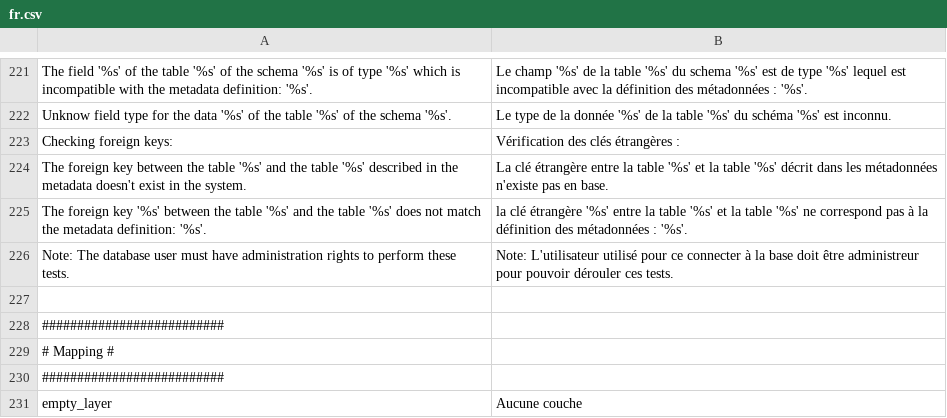
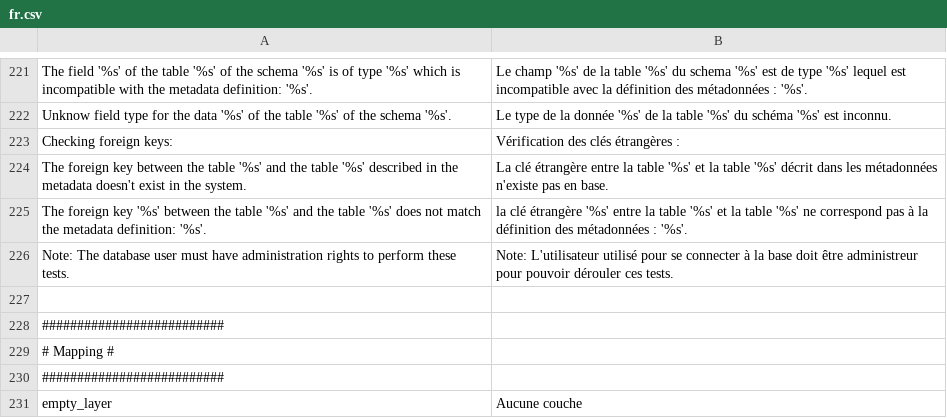
Before and after one commit to IGNF/ogam, a CSV file: website/htdocs/ogam/application/lang/fr.csv, drawn as a sheet; only a part is shown, gaps mark what is left out.

Commit message:
Orthographe ...

```diff
--- a/website/htdocs/ogam/application/lang/fr.csv
+++ b/website/htdocs/ogam/application/lang/fr.csv
@@ -225,3 +225,3 @@ The foreign key between the table '%s' and the table '%s' described in the metad
 The foreign key '%s' between the table '%s' and the table '%s' does not match the metadata definition: '%s'.;la clé étrangère '%s' entre la table '%s' et la table '%s' ne correspond pas à la définition des métadonnées : '%s'.
-Note: The database user must have administration rights to perform these tests.;Note: L'utilisateur utilisé pour ce connecter à la base doit être administreur pour pouvoir dérouler ces tests.
+Note: The database user must have administration rights to perform these tests.;Note: L'utilisateur utilisé pour se connecter à la base doit être administreur pour pouvoir dérouler ces tests.
 
```
